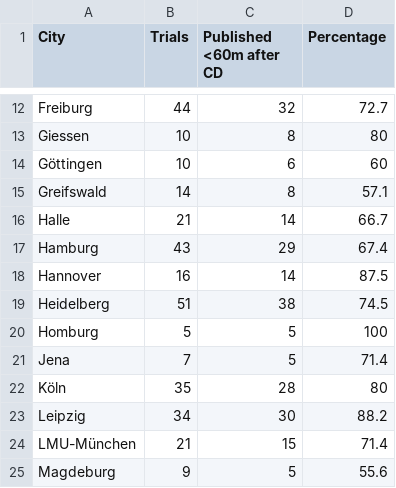
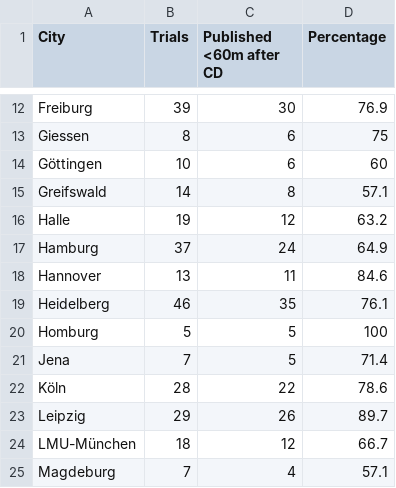
Before and after one commit to quest-bih/IntoValue2, a CSV file: results_for_paper/city_statistics_5years.csv, drawn as a sheet; only a part is shown, gaps mark what is left out; the diff covers the shown part only; the diff names each change by its address in the sheet, - before the commit and + after, or states it on an @@ line.

```diff
--- a/results_for_paper/city_statistics_5years.csv
+++ b/results_for_paper/city_statistics_5years.csv
-B12 (Trials): 44
+B12 (Trials): 39
-C12 (Published <60m after CD): 32
+C12 (Published <60m after CD): 30
-D12 (Percentage): 72.7
+D12 (Percentage): 76.9
-B13 (Trials): 10
+B13 (Trials): 8
-C13 (Published <60m after CD): 8
+C13 (Published <60m after CD): 6
-D13 (Percentage): 80
+D13 (Percentage): 75
-B16 (Trials): 21
+B16 (Trials): 19
-C16 (Published <60m after CD): 14
+C16 (Published <60m after CD): 12
-D16 (Percentage): 66.7
+D16 (Percentage): 63.2
-B17 (Trials): 43
+B17 (Trials): 37
-C17 (Published <60m after CD): 29
+C17 (Published <60m after CD): 24
-D17 (Percentage): 67.4
+D17 (Percentage): 64.9
-B18 (Trials): 16
+B18 (Trials): 13
-C18 (Published <60m after CD): 14
+C18 (Published <60m after CD): 11
-D18 (Percentage): 87.5
+D18 (Percentage): 84.6
-B19 (Trials): 51
+B19 (Trials): 46
-C19 (Published <60m after CD): 38
+C19 (Published <60m after CD): 35
-D19 (Percentage): 74.5
+D19 (Percentage): 76.1
-B22 (Trials): 35
+B22 (Trials): 28
-C22 (Published <60m after CD): 28
+C22 (Published <60m after CD): 22
-D22 (Percentage): 80
+D22 (Percentage): 78.6
-B23 (Trials): 34
+B23 (Trials): 29
-C23 (Published <60m after CD): 30
+C23 (Published <60m after CD): 26
-D23 (Percentage): 88.2
+D23 (Percentage): 89.7
-B24 (Trials): 21
+B24 (Trials): 18
-C24 (Published <60m after CD): 15
+C24 (Published <60m after CD): 12
-D24 (Percentage): 71.4
+D24 (Percentage): 66.7
-B25 (Trials): 9
+B25 (Trials): 7
-C25 (Published <60m after CD): 5
+C25 (Published <60m after CD): 4
-D25 (Percentage): 55.6
+D25 (Percentage): 57.1
```
Also changed, not shown: 62 edited cells elsewhere in this file, 2 other files.
